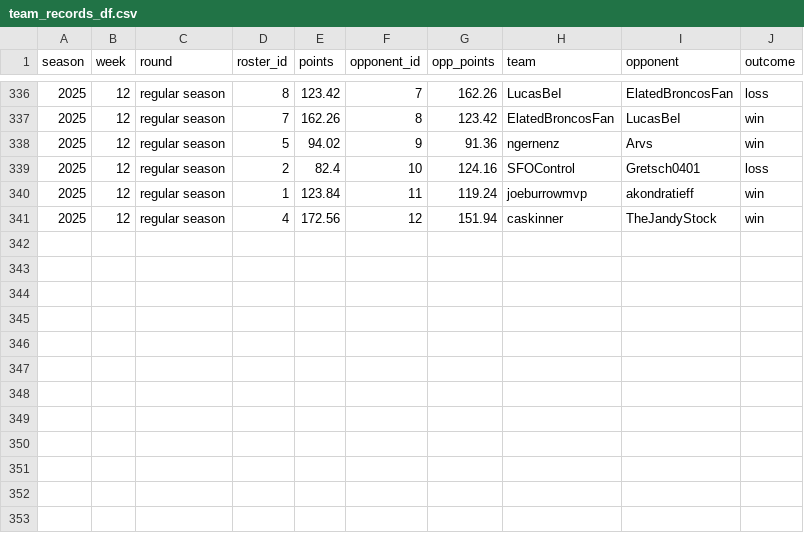
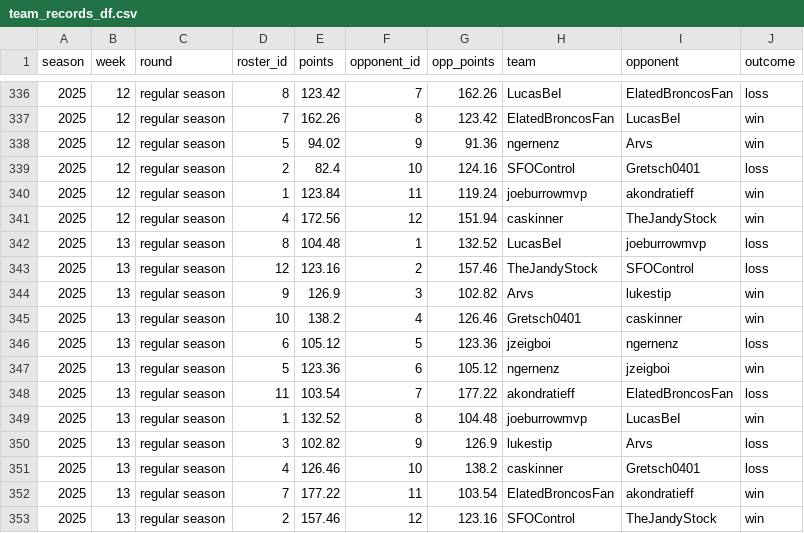
Before and after one commit to CalebSkinner1/FantasyDynasty, a CSV file: Shiny/Saved Files/team_records_df.csv, drawn as a sheet; only a part is shown, gaps mark what is left out.

```diff
--- a/Shiny/Saved Files/team_records_df.csv
+++ b/Shiny/Saved Files/team_records_df.csv
@@ -341 +341,13 @@ season,week,round,roster_id,points,opponent_id,opp_points,team,opponent,outcome
 2025,12,regular season,4,172.56,12,151.94,caskinner,TheJandyStock,win
+2025,13,regular season,8,104.48,1,132.52,LucasBeI,joeburrowmvp,loss
+2025,13,regular season,12,123.16,2,157.46,TheJandyStock,SFOControl,loss
+2025,13,regular season,9,126.9,3,102.82,Arvs,lukestip,win
+2025,13,regular season,10,138.2,4,126.46,Gretsch0401,caskinner,win
+2025,13,regular season,6,105.12,5,123.36,jzeigboi,ngernenz,loss
+2025,13,regular season,5,123.36,6,105.12,ngernenz,jzeigboi,win
+2025,13,regular season,11,103.54,7,177.22,akondratieff,ElatedBroncosFan,loss
+2025,13,regular season,1,132.52,8,104.48,joeburrowmvp,LucasBeI,win
+2025,13,regular season,3,102.82,9,126.9,lukestip,Arvs,loss
+2025,13,regular season,4,126.46,10,138.2,caskinner,Gretsch0401,loss
+2025,13,regular season,7,177.22,11,103.54,ElatedBroncosFan,akondratieff,win
+2025,13,regular season,2,157.46,12,123.16,SFOControl,TheJandyStock,win
```
Also changed, not shown: Shiny/Saved Files/acquisitions.csv, Shiny/Saved Files/top_transactions.csv, 49 other files.
